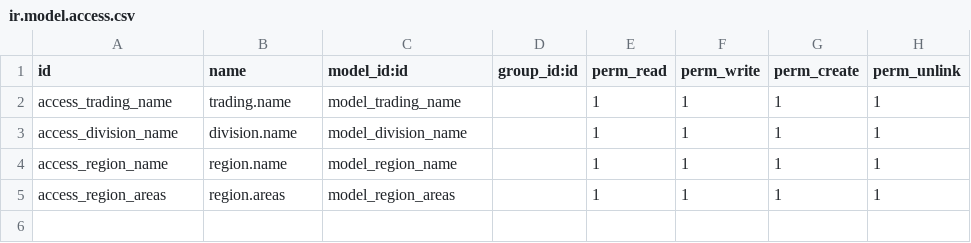
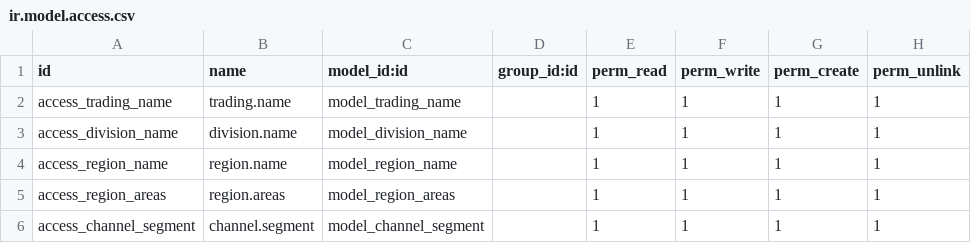
Before and after one commit to erpbox-sols/kenya_originals_v1, a CSV file: kenya_originals/security/ir.model.access.csv, drawn as a sheet; the diff names each change by its address in the sheet, - before the commit and + after, or states it on an @@ line.

```diff
--- a/kenya_originals/security/ir.model.access.csv
+++ b/kenya_originals/security/ir.model.access.csv
+row 6: access_channel_segment | channel.segment | model_channel_segment |  | 1 | 1 | 1 | 1
```
Also changed, not shown: 8 other files.
